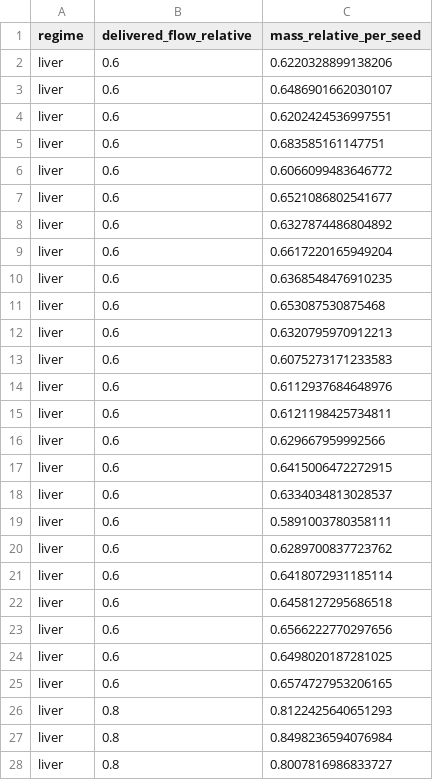
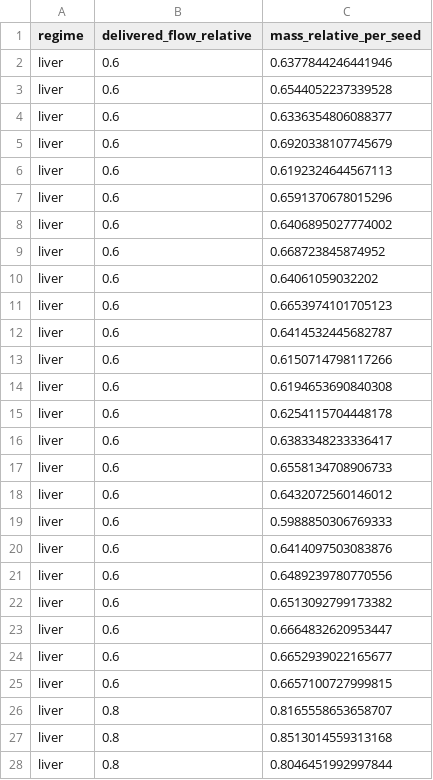
Before and after one commit to Danpc11/Ogrow, a CSV file: source_data/Fig8_inflow_law.csv, drawn as a sheet; only a part is shown; the diff covers the shown part only.

```diff
--- a/source_data/Fig8_inflow_law.csv
+++ b/source_data/Fig8_inflow_law.csv
@@ -1,28 +1,28 @@
 regime,delivered_flow_relative,mass_relative_per_seed
-liver,0.6,0.6220328899138206
-liver,0.6,0.6486901662030107
-liver,0.6,0.6202424536997551
-liver,0.6,0.683585161147751
-liver,0.6,0.6066099483646772
-liver,0.6,0.6521086802541677
-liver,0.6,0.6327874486804892
-liver,0.6,0.6617220165949204
-liver,0.6,0.6368548476910235
-liver,0.6,0.653087530875468
-liver,0.6,0.6320795970912213
-liver,0.6,0.6075273171233583
-liver,0.6,0.6112937684648976
-liver,0.6,0.6121198425734811
-liver,0.6,0.629667959992566
-liver,0.6,0.6415006472272915
-liver,0.6,0.6334034813028537
-liver,0.6,0.5891003780358111
-liver,0.6,0.6289700837723762
-liver,0.6,0.6418072931185114
-liver,0.6,0.6458127295686518
-liver,0.6,0.6566222770297656
-liver,0.6,0.6498020187281025
-liver,0.6,0.6574727953206165
-liver,0.8,0.8122425640651293
-liver,0.8,0.8498236594076984
-liver,0.8,0.8007816986833727
+liver,0.6,0.6377844246441946
+liver,0.6,0.6544052237339528
+liver,0.6,0.6336354806088377
+liver,0.6,0.6920338107745679
+liver,0.6,0.6192324644567113
+liver,0.6,0.6591370678015296
+liver,0.6,0.6406895027774002
+liver,0.6,0.668723845874952
+liver,0.6,0.64061059032202
+liver,0.6,0.6653974101705123
+liver,0.6,0.6414532445682787
+liver,0.6,0.6150714798117266
+liver,0.6,0.6194653690840308
+liver,0.6,0.6254115704448178
+liver,0.6,0.6383348233336417
+liver,0.6,0.6558134708906733
+liver,0.6,0.6432072560146012
+liver,0.6,0.5988850306769333
+liver,0.6,0.6414097503083876
+liver,0.6,0.6489239780770556
+liver,0.6,0.6513092799173382
+liver,0.6,0.6664832620953447
+liver,0.6,0.6652939022165677
+liver,0.6,0.6657100727999815
+liver,0.8,0.8165558653658707
+liver,0.8,0.8513014559313168
+liver,0.8,0.8046451992997844
```
Also changed, not shown: 93 edited cells elsewhere in this file, source_data/Fig8_kidney_compensation.csv, source_data/Fig8_liver_recovery.csv, 7 other files.
